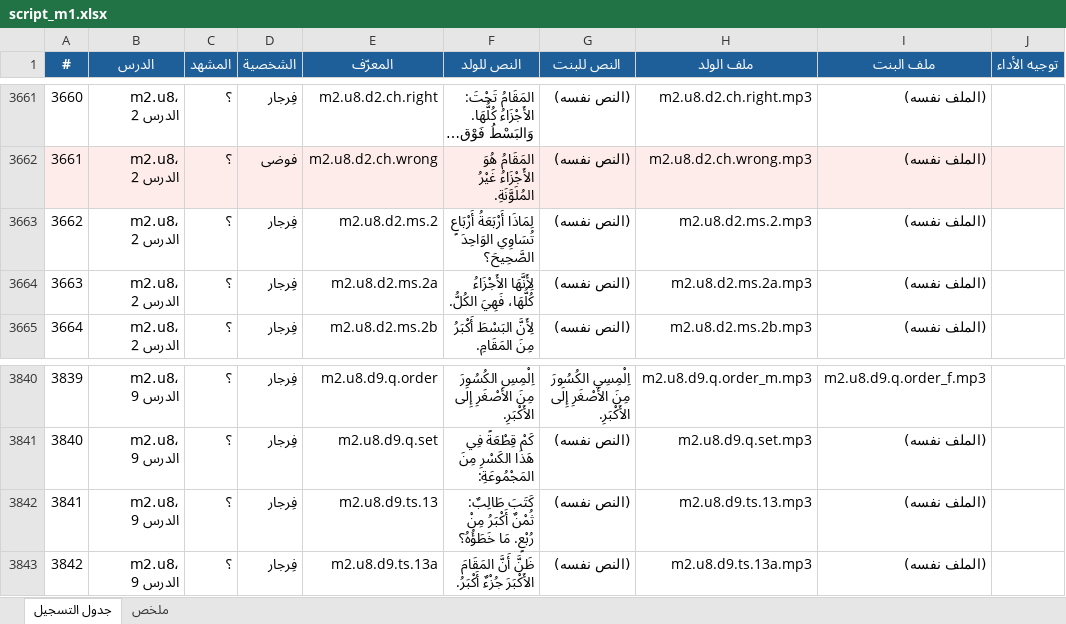
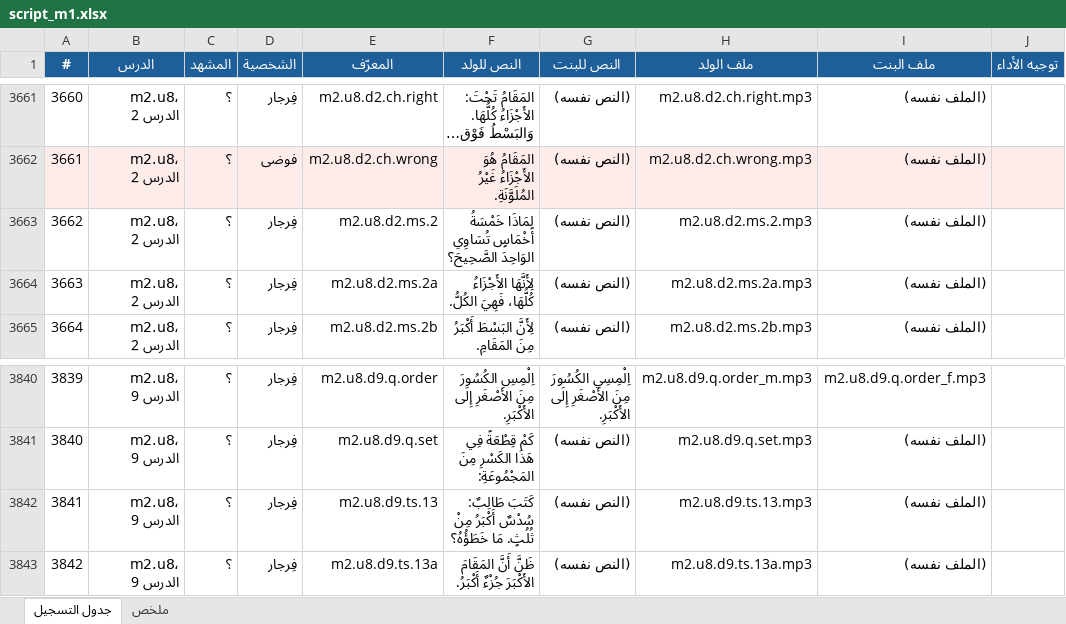
Before and after one commit to waha-math/waha-math, an Excel workbook: dist/script_m1.xlsx, sheet جدول التسجيل, drawn as a sheet; only a part is shown, gaps mark what is left out; long unchanged cells end in …; values as stored, in another font and other column widths than the file's, no borders; the diff covers the shown part only; the diff names each change by its address in the sheet, - before the commit and + after, or states it on an @@ line.

```diff
--- a/dist/script_m1.xlsx (sheet جدول التسجيل)
+++ b/dist/script_m1.xlsx (sheet جدول التسجيل)
-F3663 (النص للولد): لِمَاذَا أَرْبَعَةُ أَرْبَاعٍ تُسَاوِي الوَاحِدَ…
+F3663 (النص للولد): لِمَاذَا خَمْسَةُ أَخْمَاسٍ تُسَاوِي الوَاحِدَ…
-F3842 (النص للولد): كَتَبَ طَالِبٌ: ثُمْنٌ أَكْبَرُ مِنْ رُبْعٍ. مَا خَطَؤُهُ؟
+F3842 (النص للولد): كَتَبَ طَالِبٌ: سُدْسٌ أَكْبَرُ مِنْ ثُلُثٍ. مَا خَطَؤُهُ؟
```
Also changed, not shown: 2 added rows, 10 edited cells and row numbers in column A elsewhere in this sheet, sheet ملخص, 13 other files.
